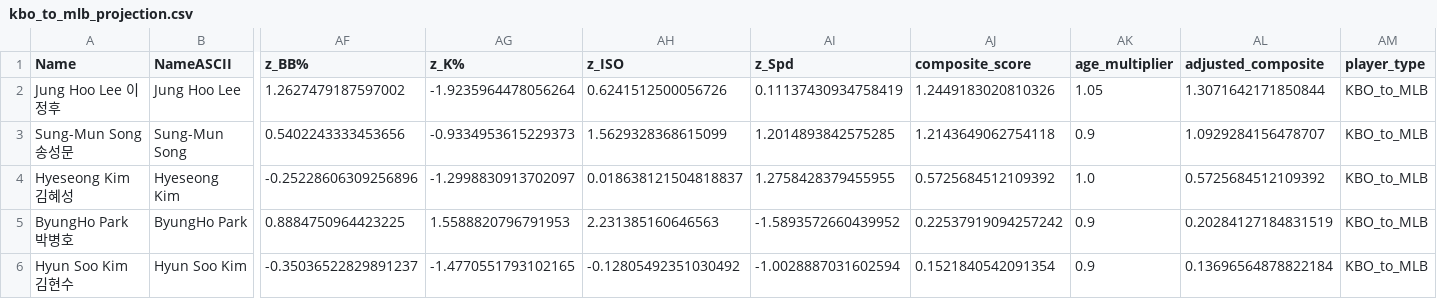
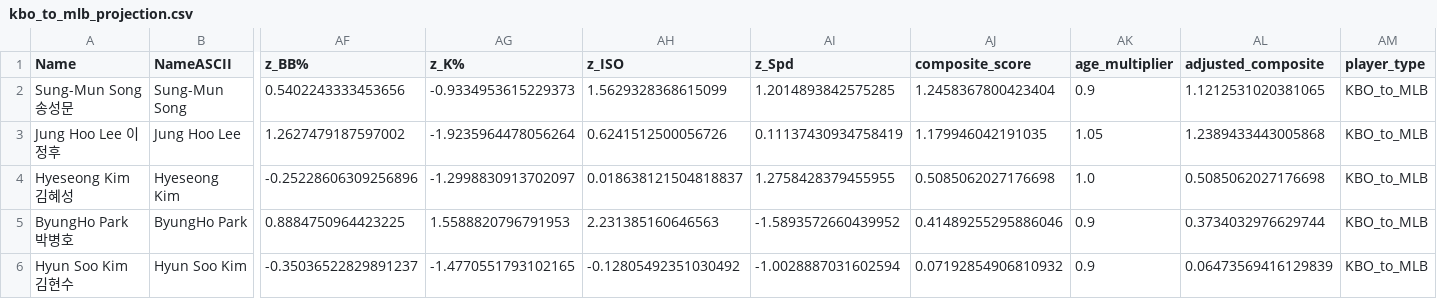
Before and after one commit to jackmartin095/kbo-mlb-projector, a CSV file: data/processed/kbo_to_mlb_projection.csv, drawn as a sheet; only a part is shown, gaps mark what is left out; removed rows and columns are numbered as before the commit, all else as after; rows hold the shown columns only; the diff names each change by its address in the sheet, - before the commit and + after, or states it on an @@ line.

```diff
--- a/data/processed/kbo_to_mlb_projection.csv
+++ b/data/processed/kbo_to_mlb_projection.csv
-row 2: Jung Hoo Lee 이정후 | Jung Hoo Lee | 1.2627479187597002 | -1.9235964478056264 | 0.6241512500056726 | 0.11137430934758419 | 1.2449183020810326 | 1.05 | 1.3071642171850844 | KBO_to_MLB
-AJ2 (composite_score): 1.2143649062754118
+AJ2 (composite_score): 1.2458367800423404
-AL2 (adjusted_composite): 1.0929284156478707
+AL2 (adjusted_composite): 1.1212531020381065
+row 3: Jung Hoo Lee 이정후 | Jung Hoo Lee | 1.2627479187597002 | -1.9235964478056264 | 0.6241512500056726 | 0.11137430934758419 | 1.179946042191035 | 1.05 | 1.2389433443005868 | KBO_to_MLB
-AJ4 (composite_score): 0.5725684512109392
+AJ4 (composite_score): 0.5085062027176698
-AL4 (adjusted_composite): 0.5725684512109392
+AL4 (adjusted_composite): 0.5085062027176698
-AJ5 (composite_score): 0.22537919094257242
+AJ5 (composite_score): 0.41489255295886046
-AL5 (adjusted_composite): 0.20284127184831519
+AL5 (adjusted_composite): 0.3734032976629744
-AJ6 (composite_score): 0.1521840542091354
+AJ6 (composite_score): 0.07192854906810932
-AL6 (adjusted_composite): 0.13696564878822184
+AL6 (adjusted_composite): 0.06473569416129839
```
Also changed, not shown: data/processed/kbo_hot_2026.csv, data/processed/kbo_only_scouting_pool.csv, 4 other files.
